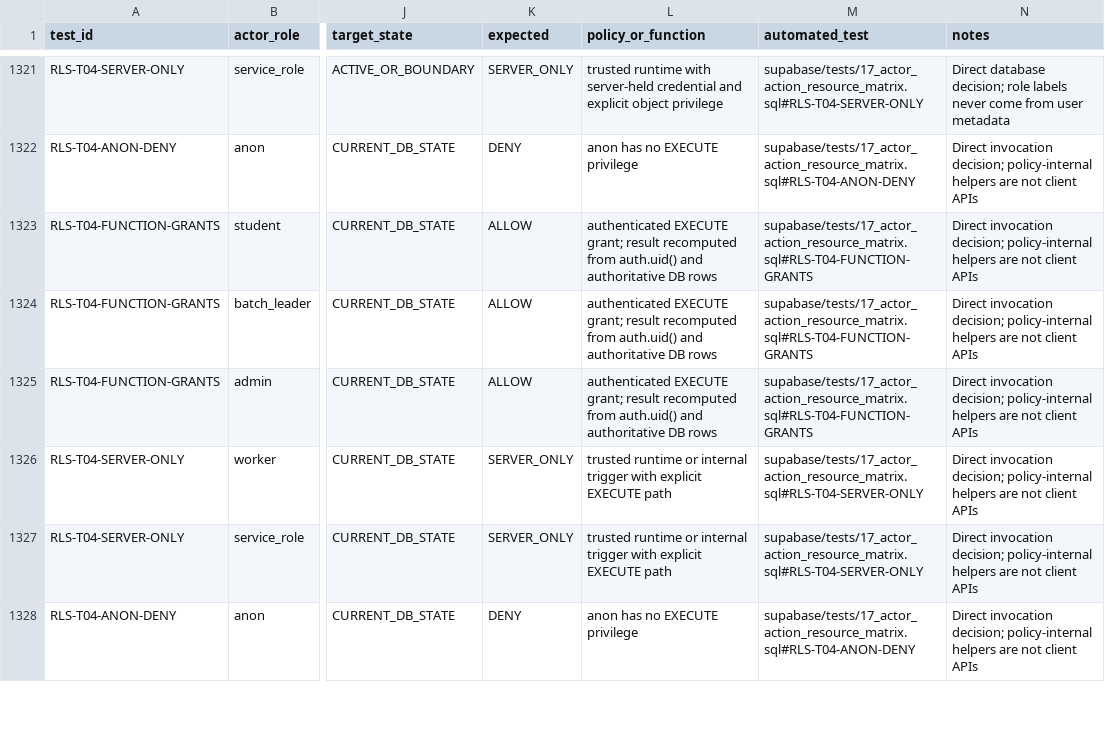
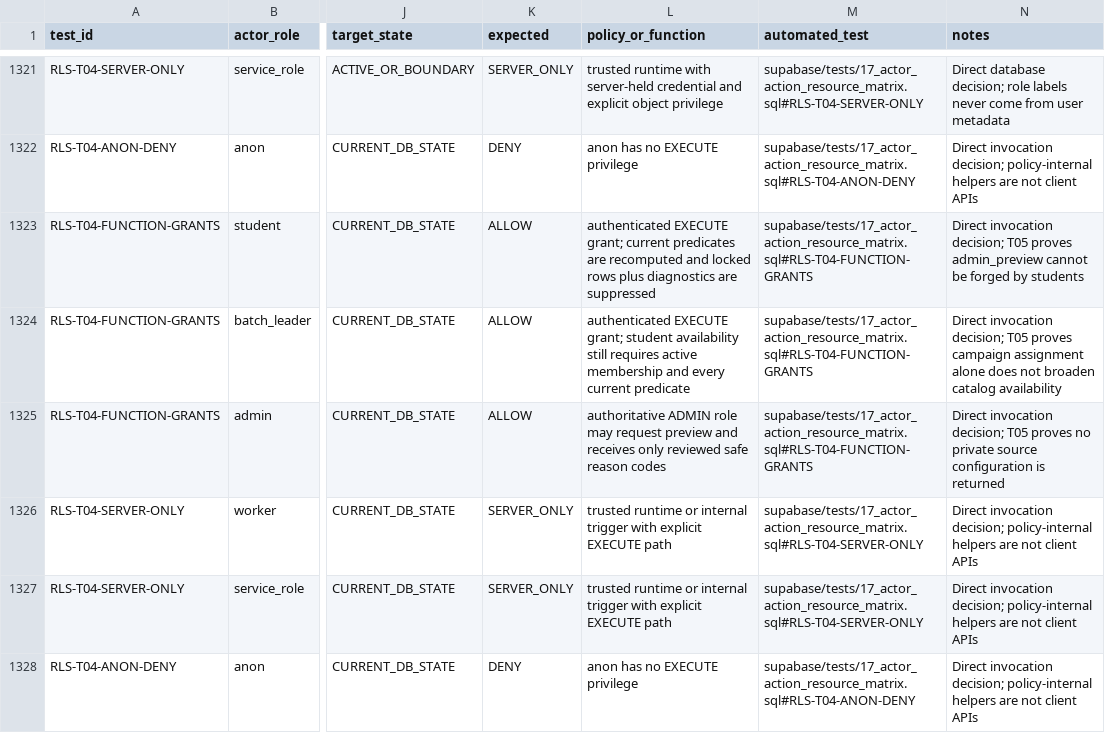
Before and after one commit to unimind989-sys/UniMind-Project, a CSV file: docs/security/rls-matrix.csv, drawn as a sheet; only a part is shown, gaps mark what is left out; the diff names each change by its address in the sheet, - before the commit and + after, or states it on an @@ line.

Commit message:
feat(catalog): derive student availability

```diff
--- a/docs/security/rls-matrix.csv
+++ b/docs/security/rls-matrix.csv
-L1323 (policy_or_function): …EXECUTE grant; result recomputed from auth.uid() and authoritative DB rows
+L1323 (policy_or_function): …EXECUTE grant; current predicates are recomputed and locked rows plus diagnostics are suppressed
-N1323 (notes): …invocation decision; policy-internal helpers are not client APIs
+N1323 (notes): …invocation decision; T05 proves admin_preview cannot be forged by students
-L1324 (policy_or_function): …EXECUTE grant; result recomputed from auth.uid() and authoritative DB rows
+L1324 (policy_or_function): …EXECUTE grant; student availability still requires active membership and every current predicate
-N1324 (notes): …invocation decision; policy-internal helpers are not client APIs
+N1324 (notes): …invocation decision; T05 proves campaign assignment alone does not broaden catalog availability
-L1325 (policy_or_function): authenticated EXECUTE grant; result recomputed from auth.uid() and authoritative DB rows
+L1325 (policy_or_function): authoritative ADMIN role may request preview and receives only reviewed safe reason codes
-N1325 (notes): …invocation decision; policy-internal helpers are not client APIs
+N1325 (notes): …invocation decision; T05 proves no private source configuration is returned
```
Also changed, not shown: 12 other files.
